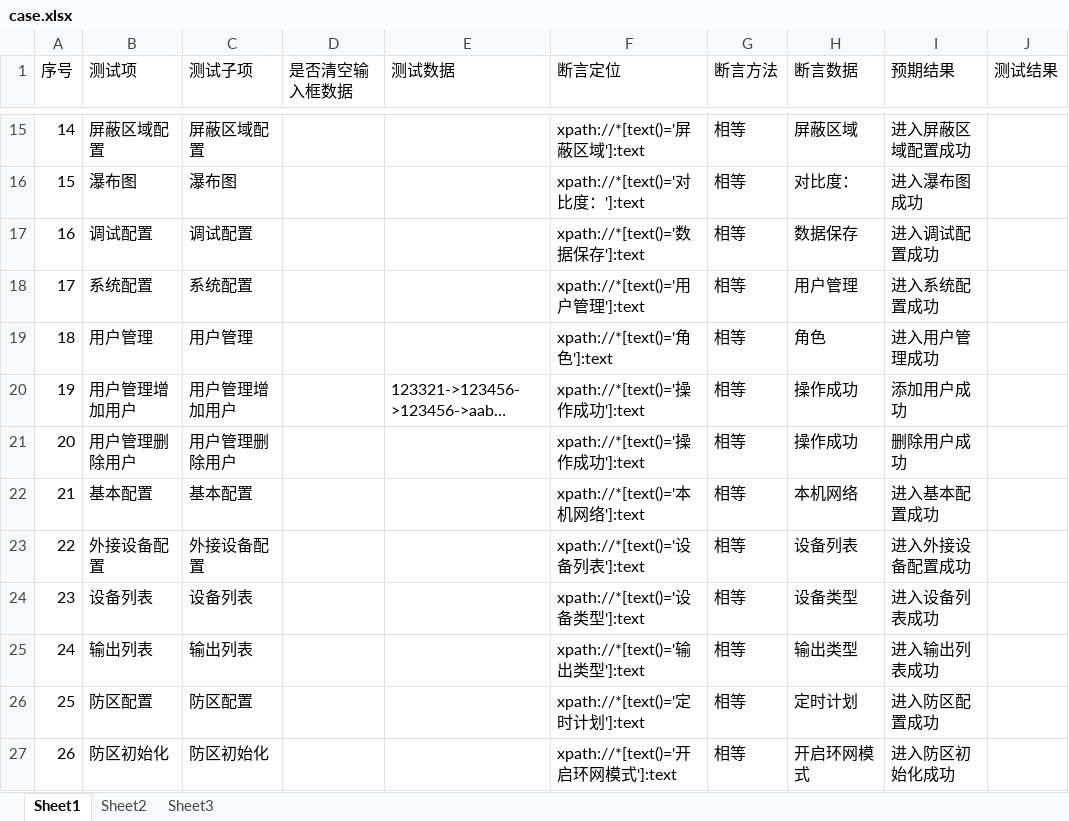
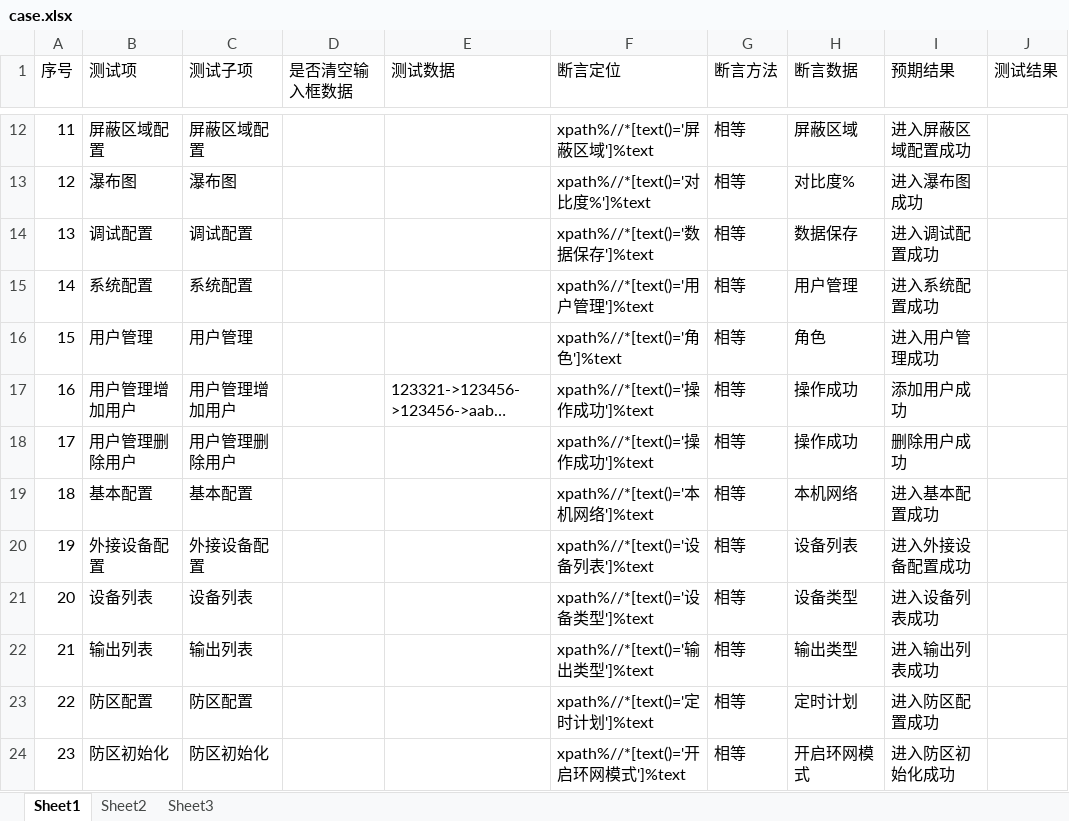
Before and after one commit to zd08/Webdriver_auto, an Excel workbook: test_case/case.xlsx, sheet Sheet1, drawn as a sheet; only a part is shown, gaps mark what is left out; long unchanged cells end in …; values as stored, in another font and other column widths than the file's, no borders; addresses are those after the commit; the diff covers the shown part only; the diff names each change by its address in the sheet, - before the commit and + after, or states it on an @@ line.

```diff
--- a/test_case/case.xlsx (sheet Sheet1)
+++ b/test_case/case.xlsx (sheet Sheet1)
@@ column A (序号) renumbered from row 2 down @@
-F12 (断言定位): xpath://*[text()='屏蔽区域']:text
+F12 (断言定位): xpath%//*[text()='屏蔽区域']%text
-F13 (断言定位): xpath://*[text()='对比度：']:text
+F13 (断言定位): xpath%//*[text()='对比度%']%text
-H13 (断言数据): 对比度：
+H13 (断言数据): 对比度%
-F14 (断言定位): xpath://*[text()='数据保存']:text
+F14 (断言定位): xpath%//*[text()='数据保存']%text
-F15 (断言定位): xpath://*[text()='用户管理']:text
+F15 (断言定位): xpath%//*[text()='用户管理']%text
-F16 (断言定位): xpath://*[text()='角色']:text
+F16 (断言定位): xpath%//*[text()='角色']%text
-F17:F18 (断言定位): xpath://*[text()='操作成功']:text
+F17:F18 (断言定位): xpath%//*[text()='操作成功']%text
-F19 (断言定位): xpath://*[text()='本机网络']:text
+F19 (断言定位): xpath%//*[text()='本机网络']%text
-F20 (断言定位): xpath://*[text()='设备列表']:text
+F20 (断言定位): xpath%//*[text()='设备列表']%text
-F21 (断言定位): xpath://*[text()='设备类型']:text
+F21 (断言定位): xpath%//*[text()='设备类型']%text
-F22 (断言定位): xpath://*[text()='输出类型']:text
+F22 (断言定位): xpath%//*[text()='输出类型']%text
-F23 (断言定位): xpath://*[text()='定时计划']:text
+F23 (断言定位): xpath%//*[text()='定时计划']%text
-F24 (断言定位): xpath://*[text()='开启环网模式']:text
+F24 (断言定位): xpath%//*[text()='开启环网模式']%text
```
Also changed, not shown: 3 removed rows and 31 edited cells elsewhere in this sheet, sheet Sheet2, read_writer_excel/element_path.xlsx.
